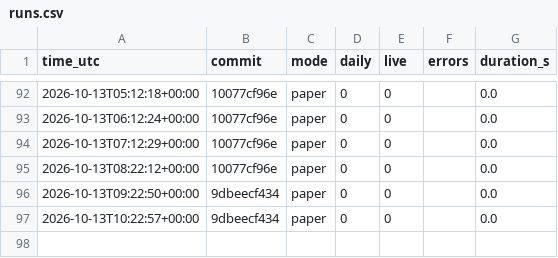
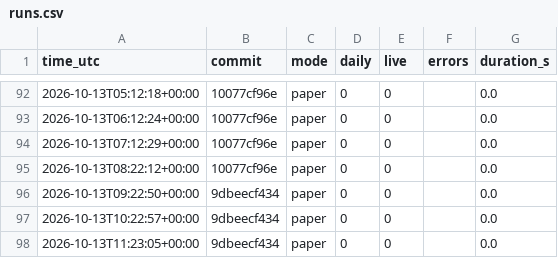
Before and after one commit to daijobudesu69/Crypto-RS-Neutral-Trend, a CSV file: state/runs.csv, drawn as a sheet; only a part is shown, gaps mark what is left out.

```diff
--- a/state/runs.csv
+++ b/state/runs.csv
@@ -97 +97,2 @@ time_utc,commit,mode,daily,live,errors,duration_s
 2026-10-13T10:22:57+00:00,9dbeecf434,paper,0,0,,0.0
+2026-10-13T11:23:05+00:00,9dbeecf434,paper,0,0,,0.0
```
